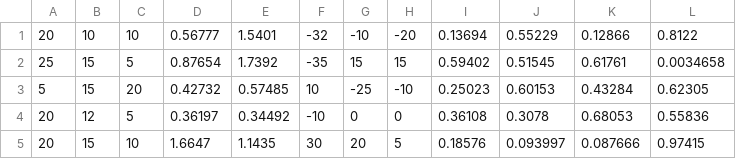
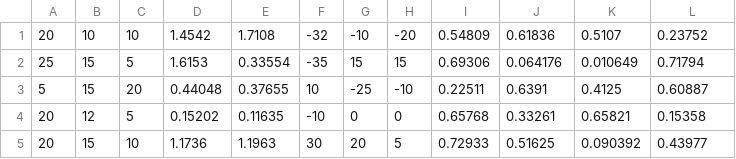
Before and after one commit to ChirikjianLab/hrm, a CSV file: config/obs_config_3d.csv, drawn as a sheet; only a part is shown; the diff covers the shown part only.

```diff
--- a/config/obs_config_3d.csv
+++ b/config/obs_config_3d.csv
@@ -1,5 +1,5 @@
-20,10,10,0.56777,1.5401,-32,-10,-20,0.13694,0.55229,0.12866,0.8122
-25,15,5,0.87654,1.7392,-35,15,15,0.59402,0.51545,0.61761,0.0034658
-5,15,20,0.42732,0.57485,10,-25,-10,0.25023,0.60153,0.43284,0.62305
-20,12,5,0.36197,0.34492,-10,0,0,0.36108,0.3078,0.68053,0.55836
-20,15,10,1.6647,1.1435,30,20,5,0.18576,0.093997,0.087666,0.97415
+20,10,10,1.4542,1.7108,-32,-10,-20,0.54809,0.61836,0.5107,0.23752
+25,15,5,1.6153,0.33554,-35,15,15,0.69306,0.064176,0.010649,0.71794
+5,15,20,0.44048,0.37655,10,-25,-10,0.22511,0.6391,0.4125,0.60887
+20,12,5,0.15202,0.11635,-10,0,0,0.65768,0.33261,0.65821,0.15358
+20,15,10,1.1736,1.1963,30,20,5,0.72933,0.51625,0.090392,0.43977
```
Also changed, not shown: 12 edited cells elsewhere in this file, 14 other files.
